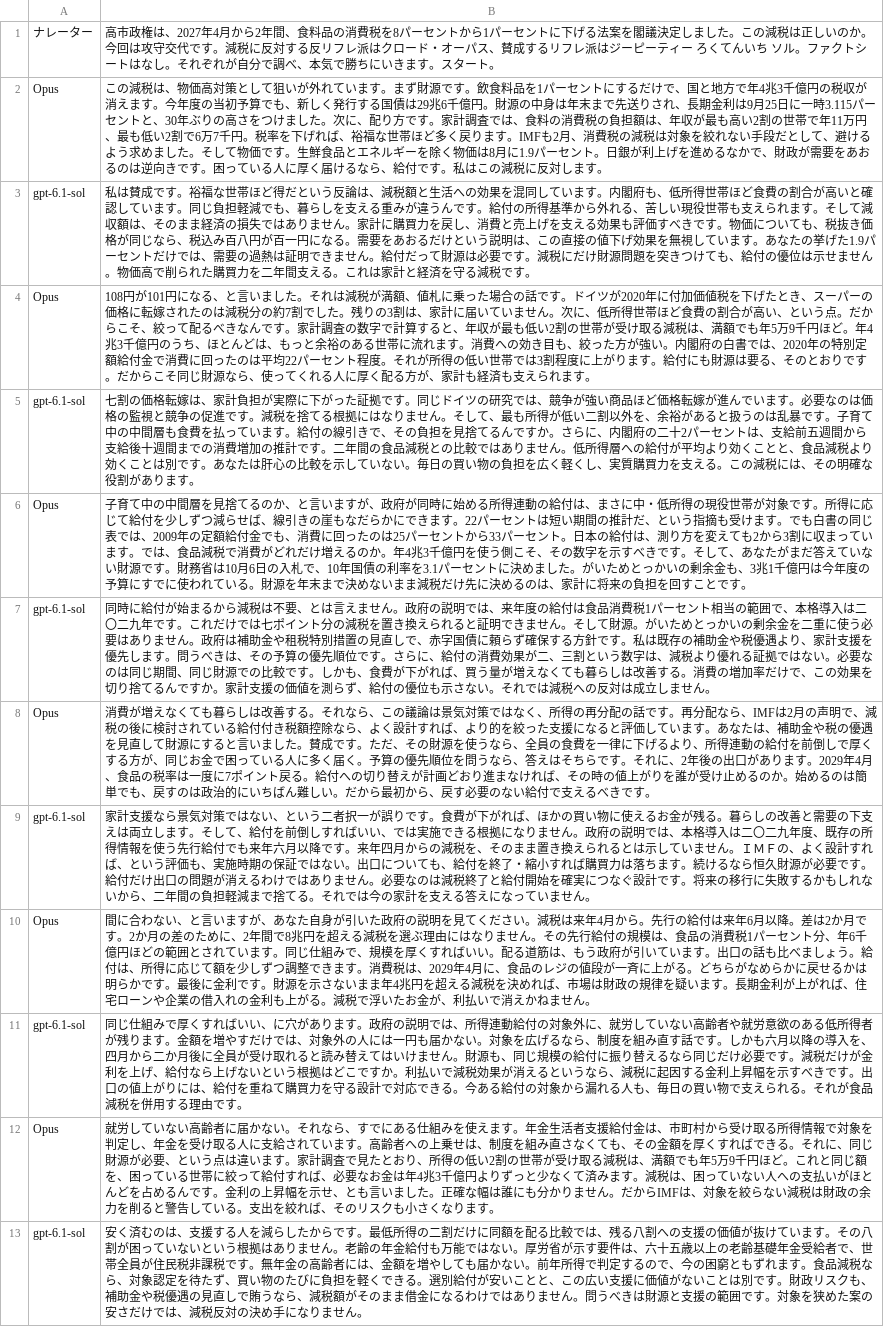
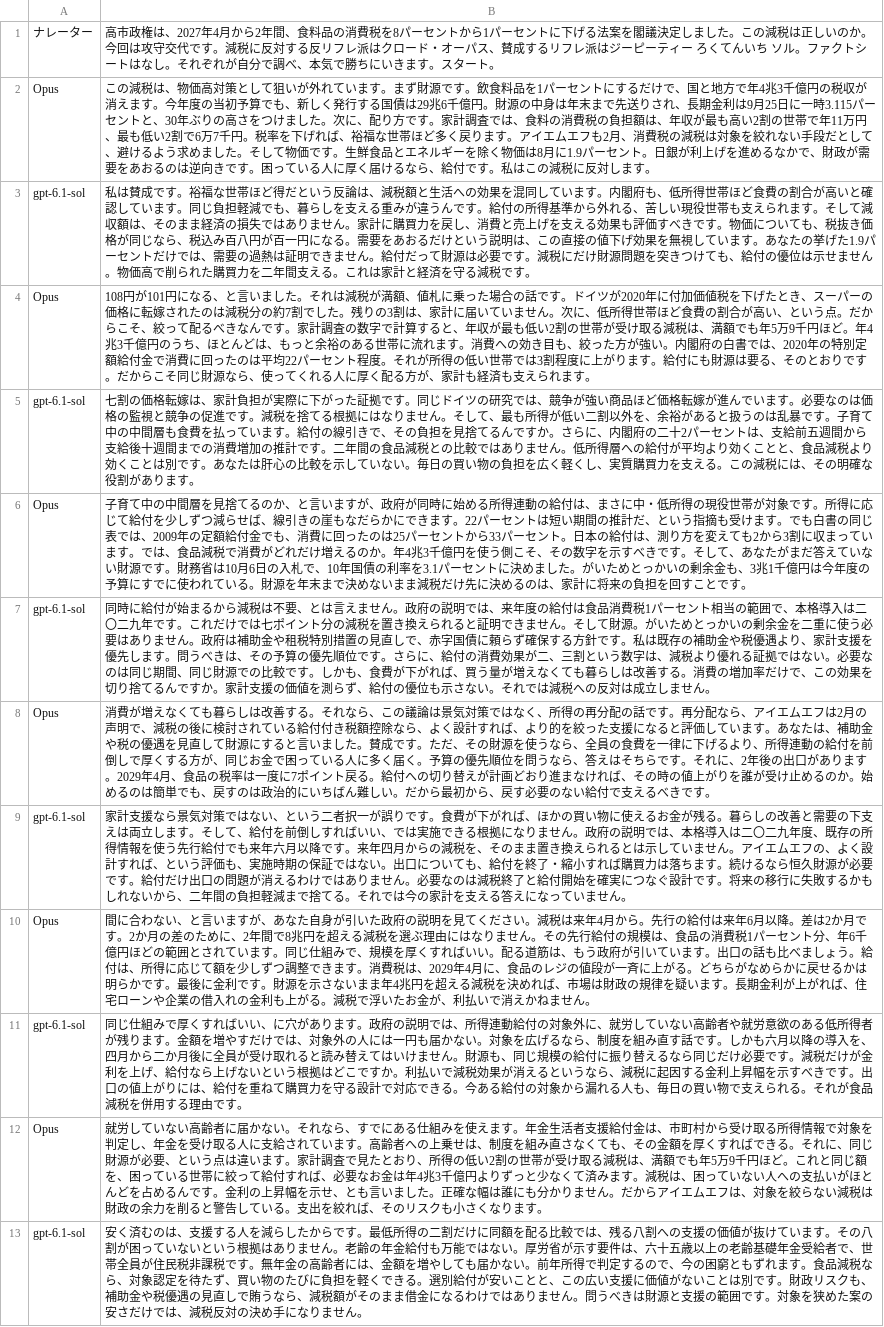
Before and after one commit to p72/aidebatebojratehike918, a TSV file: debate4/tts_lines.tsv, drawn as a sheet; only a part is shown.

```diff
--- a/debate4/tts_lines.tsv
+++ b/debate4/tts_lines.tsv
@@ -1,3 +1,3 @@
 ナレーター	高市政権は、2027年4月から2年間、食料品の消費税を8パーセントから1パーセントに下げる法案を閣議決定しました。この減税は正しいのか。今回は攻守交代です。減税に反対する反リフレ派はクロード・オーパス、賛成するリフレ派はジーピーティー ろくてんいち ソル。ファクトシートはなし。それぞれが自分で調べ、本気で勝ちにいきます。スタート。
-Opus	この減税は、物価高対策として狙いが外れています。まず財源です。飲食料品を1パーセントにするだけで、国と地方で年4兆3千億円の税収が消えます。今年度の当初予算でも、新しく発行する国債は29兆6千億円。財源の中身は年末まで先送りされ、長期金利は9月25日に一時3.115パーセントと、30年ぶりの高さをつけました。次に、配り方です。家計調査では、食料の消費税の負担額は、年収が最も高い2割の世帯で年11万円、最も低い2割で6万7千円。税率を下げれば、裕福な世帯ほど多く戻ります。IMFも2月、消費税の減税は対象を絞れない手段だとして、避けるよう求めました。そして物価です。生鮮食品とエネルギーを除く物価は8月に1.9パーセント。日銀が利上げを進めるなかで、財政が需要をあおるのは逆向きです。困っている人に厚く届けるなら、給付です。私はこの減税に反対します。
+Opus	この減税は、物価高対策として狙いが外れています。まず財源です。飲食料品を1パーセントにするだけで、国と地方で年4兆3千億円の税収が消えます。今年度の当初予算でも、新しく発行する国債は29兆6千億円。財源の中身は年末まで先送りされ、長期金利は9月25日に一時3.115パーセントと、30年ぶりの高さをつけました。次に、配り方です。家計調査では、食料の消費税の負担額は、年収が最も高い2割の世帯で年11万円、最も低い2割で6万7千円。税率を下げれば、裕福な世帯ほど多く戻ります。アイエムエフも2月、消費税の減税は対象を絞れない手段だとして、避けるよう求めました。そして物価です。生鮮食品とエネルギーを除く物価は8月に1.9パーセント。日銀が利上げを進めるなかで、財政が需要をあおるのは逆向きです。困っている人に厚く届けるなら、給付です。私はこの減税に反対します。
 gpt-6.1-sol	私は賛成です。裕福な世帯ほど得だという反論は、減税額と生活への効果を混同しています。内閣府も、低所得世帯ほど食費の割合が高いと確認しています。同じ負担軽減でも、暮らしを支える重みが違うんです。給付の所得基準から外れる、苦しい現役世帯も支えられます。そして減収額は、そのまま経済の損失ではありません。家計に購買力を戻し、消費と売上げを支える効果も評価すべきです。物価についても、税抜き価格が同じなら、税込み百八円が百一円になる。需要をあおるだけという説明は、この直接の値下げ効果を無視しています。あなたの挙げた1.9パーセントだけでは、需要の過熱は証明できません。給付だって財源は必要です。減税にだけ財源問題を突きつけても、給付の優位は示せません。物価高で削られた購買力を二年間支える。これは家計と経済を守る減税です。
@@ -7,7 +7,7 @@ Opus	子育て中の中間層を見捨てるのか、と言いますが、政府
 gpt-6.1-sol	同時に給付が始まるから減税は不要、とは言えません。政府の説明では、来年度の給付は食品消費税1パーセント相当の範囲で、本格導入は二〇二九年です。これだけでは七ポイント分の減税を置き換えられると証明できません。そして財源。がいためとっかいの剰余金を二重に使う必要はありません。政府は補助金や租税特別措置の見直しで、赤字国債に頼らず確保する方針です。私は既存の補助金や税優遇より、家計支援を優先します。問うべきは、その予算の優先順位です。さらに、給付の消費効果が二、三割という数字は、減税より優れる証拠ではない。必要なのは同じ期間、同じ財源での比較です。しかも、食費が下がれば、買う量が増えなくても暮らしは改善する。消費の増加率だけで、この効果を切り捨てるんですか。家計支援の価値を測らず、給付の優位も示さない。それでは減税への反対は成立しません。
-Opus	消費が増えなくても暮らしは改善する。それなら、この議論は景気対策ではなく、所得の再分配の話です。再分配なら、IMFは2月の声明で、減税の後に検討されている給付付き税額控除なら、よく設計すれば、より的を絞った支援になると評価しています。あなたは、補助金や税の優遇を見直して財源にすると言いました。賛成です。ただ、その財源を使うなら、全員の食費を一律に下げるより、所得連動の給付を前倒しで厚くする方が、同じお金で困っている人に多く届く。予算の優先順位を問うなら、答えはそちらです。それに、2年後の出口があります。2029年4月、食品の税率は一度に7ポイント戻る。給付への切り替えが計画どおり進まなければ、その時の値上がりを誰が受け止めるのか。始めるのは簡単でも、戻すのは政治的にいちばん難しい。だから最初から、戻す必要のない給付で支えるべきです。
-gpt-6.1-sol	家計支援なら景気対策ではない、という二者択一が誤りです。食費が下がれば、ほかの買い物に使えるお金が残る。暮らしの改善と需要の下支えは両立します。そして、給付を前倒しすればいい、では実施できる根拠になりません。政府の説明では、本格導入は二〇二九年度、既存の所得情報を使う先行給付でも来年六月以降です。来年四月からの減税を、そのまま置き換えられるとは示していません。ＩＭＦの、よく設計すれば、という評価も、実施時期の保証ではない。出口についても、給付を終了・縮小すれば購買力は落ちます。続けるなら恒久財源が必要です。給付だけ出口の問題が消えるわけではありません。必要なのは減税終了と給付開始を確実につなぐ設計です。将来の移行に失敗するかもしれないから、二年間の負担軽減まで捨てる。それでは今の家計を支える答えになっていません。
+Opus	消費が増えなくても暮らしは改善する。それなら、この議論は景気対策ではなく、所得の再分配の話です。再分配なら、アイエムエフは2月の声明で、減税の後に検討されている給付付き税額控除なら、よく設計すれば、より的を絞った支援になると評価しています。あなたは、補助金や税の優遇を見直して財源にすると言いました。賛成です。ただ、その財源を使うなら、全員の食費を一律に下げるより、所得連動の給付を前倒しで厚くする方が、同じお金で困っている人に多く届く。予算の優先順位を問うなら、答えはそちらです。それに、2年後の出口があります。2029年4月、食品の税率は一度に7ポイント戻る。給付への切り替えが計画どおり進まなければ、その時の値上がりを誰が受け止めるのか。始めるのは簡単でも、戻すのは政治的にいちばん難しい。だから最初から、戻す必要のない給付で支えるべきです。
+gpt-6.1-sol	家計支援なら景気対策ではない、という二者択一が誤りです。食費が下がれば、ほかの買い物に使えるお金が残る。暮らしの改善と需要の下支えは両立します。そして、給付を前倒しすればいい、では実施できる根拠になりません。政府の説明では、本格導入は二〇二九年度、既存の所得情報を使う先行給付でも来年六月以降です。来年四月からの減税を、そのまま置き換えられるとは示していません。アイエムエフの、よく設計すれば、という評価も、実施時期の保証ではない。出口についても、給付を終了・縮小すれば購買力は落ちます。続けるなら恒久財源が必要です。給付だけ出口の問題が消えるわけではありません。必要なのは減税終了と給付開始を確実につなぐ設計です。将来の移行に失敗するかもしれないから、二年間の負担軽減まで捨てる。それでは今の家計を支える答えになっていません。
 Opus	間に合わない、と言いますが、あなた自身が引いた政府の説明を見てください。減税は来年4月から。先行の給付は来年6月以降。差は2か月です。2か月の差のために、2年間で8兆円を超える減税を選ぶ理由にはなりません。その先行給付の規模は、食品の消費税1パーセント分、年6千億円ほどの範囲とされています。同じ仕組みで、規模を厚くすればいい。配る道筋は、もう政府が引いています。出口の話も比べましょう。給付は、所得に応じて額を少しずつ調整できます。消費税は、2029年4月に、食品のレジの値段が一斉に上がる。どちらがなめらかに戻せるかは明らかです。最後に金利です。財源を示さないまま年4兆円を超える減税を決めれば、市場は財政の規律を疑います。長期金利が上がれば、住宅ローンや企業の借入れの金利も上がる。減税で浮いたお金が、利払いで消えかねません。
 gpt-6.1-sol	同じ仕組みで厚くすればいい、に穴があります。政府の説明では、所得連動給付の対象外に、就労していない高齢者や就労意欲のある低所得者が残ります。金額を増やすだけでは、対象外の人には一円も届かない。対象を広げるなら、制度を組み直す話です。しかも六月以降の導入を、四月から二か月後に全員が受け取れると読み替えてはいけません。財源も、同じ規模の給付に振り替えるなら同じだけ必要です。減税だけが金利を上げ、給付なら上げないという根拠はどこですか。利払いで減税効果が消えるというなら、減税に起因する金利上昇幅を示すべきです。出口の値上がりには、給付を重ねて購買力を守る設計で対応できる。今ある給付の対象から漏れる人も、毎日の買い物で支えられる。それが食品減税を併用する理由です。
-Opus	就労していない高齢者に届かない。それなら、すでにある仕組みを使えます。年金生活者支援給付金は、市町村から受け取る所得情報で対象を判定し、年金を受け取る人に支給されています。高齢者への上乗せは、制度を組み直さなくても、その金額を厚くすればできる。それに、同じ財源が必要、という点は違います。家計調査で見たとおり、所得の低い2割の世帯が受け取る減税は、満額でも年5万9千円ほど。これと同じ額を、困っている世帯に絞って給付すれば、必要なお金は年4兆3千億円よりずっと少なくて済みます。減税は、困っていない人への支払いがほとんどを占めるんです。金利の上昇幅を示せ、とも言いました。正確な幅は誰にも分かりません。だからIMFは、対象を絞らない減税は財政の余力を削ると警告している。支出を絞れば、そのリスクも小さくなります。
+Opus	就労していない高齢者に届かない。それなら、すでにある仕組みを使えます。年金生活者支援給付金は、市町村から受け取る所得情報で対象を判定し、年金を受け取る人に支給されています。高齢者への上乗せは、制度を組み直さなくても、その金額を厚くすればできる。それに、同じ財源が必要、という点は違います。家計調査で見たとおり、所得の低い2割の世帯が受け取る減税は、満額でも年5万9千円ほど。これと同じ額を、困っている世帯に絞って給付すれば、必要なお金は年4兆3千億円よりずっと少なくて済みます。減税は、困っていない人への支払いがほとんどを占めるんです。金利の上昇幅を示せ、とも言いました。正確な幅は誰にも分かりません。だからアイエムエフは、対象を絞らない減税は財政の余力を削ると警告している。支出を絞れば、そのリスクも小さくなります。
 gpt-6.1-sol	安く済むのは、支援する人を減らしたからです。最低所得の二割だけに同額を配る比較では、残る八割への支援の価値が抜けています。その八割が困っていないという根拠はありません。老齢の年金給付も万能ではない。厚労省が示す要件は、六十五歳以上の老齢基礎年金受給者で、世帯全員が住民税非課税です。無年金の高齢者には、金額を増やしても届かない。前年所得で判定するので、今の困窮ともずれます。食品減税なら、対象認定を待たず、買い物のたびに負担を軽くできる。選別給付が安いことと、この広い支援に価値がないことは別です。財政リスクも、補助金や税優遇の見直しで賄うなら、減税額がそのまま借金になるわけではありません。問うべきは財源と支援の範囲です。対象を狭めた案の安さだけでは、減税反対の決め手になりません。
```
Also changed, not shown: debate3/tts_lines.tsv, debate3sol/tts_lines.tsv, 29 other files.
